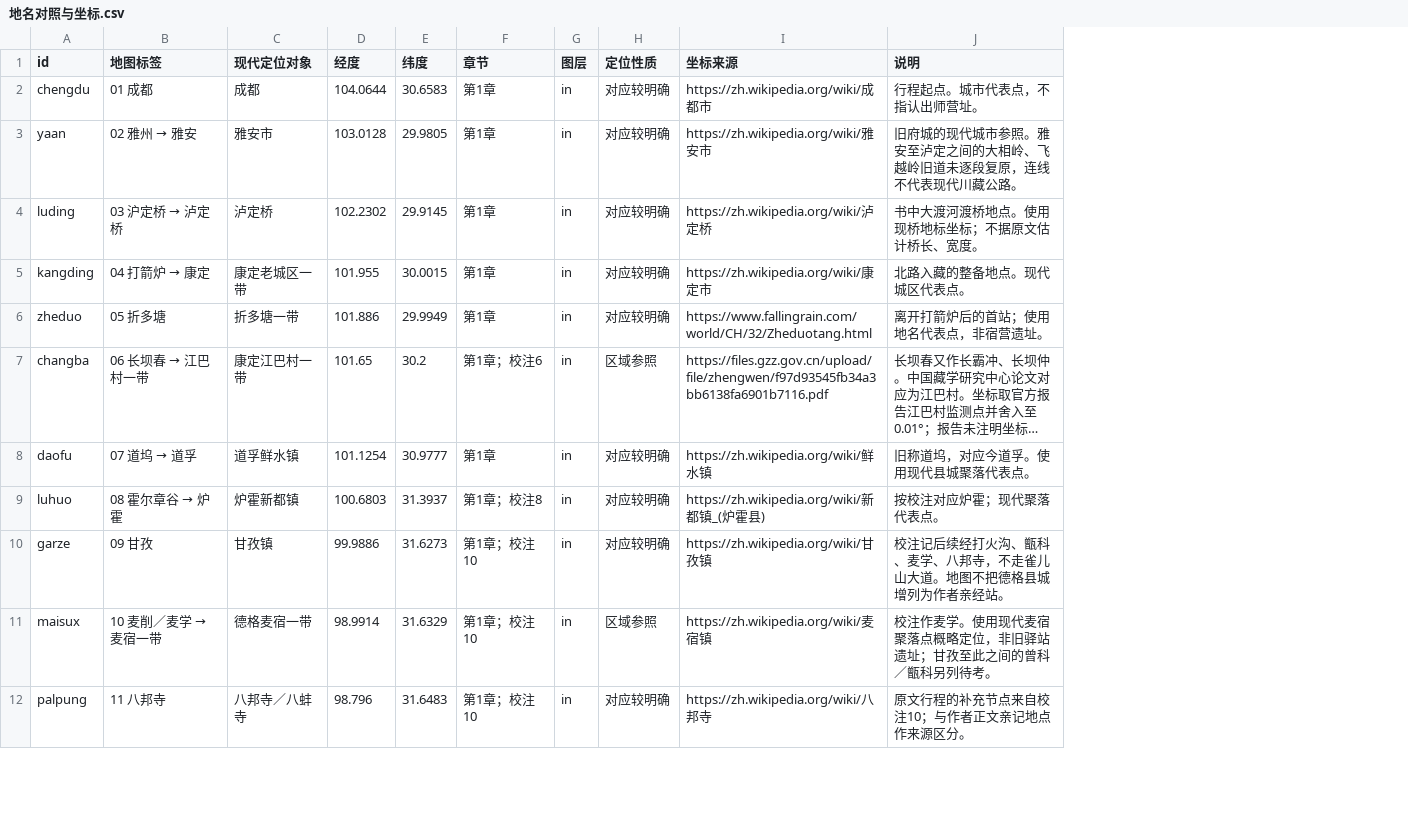
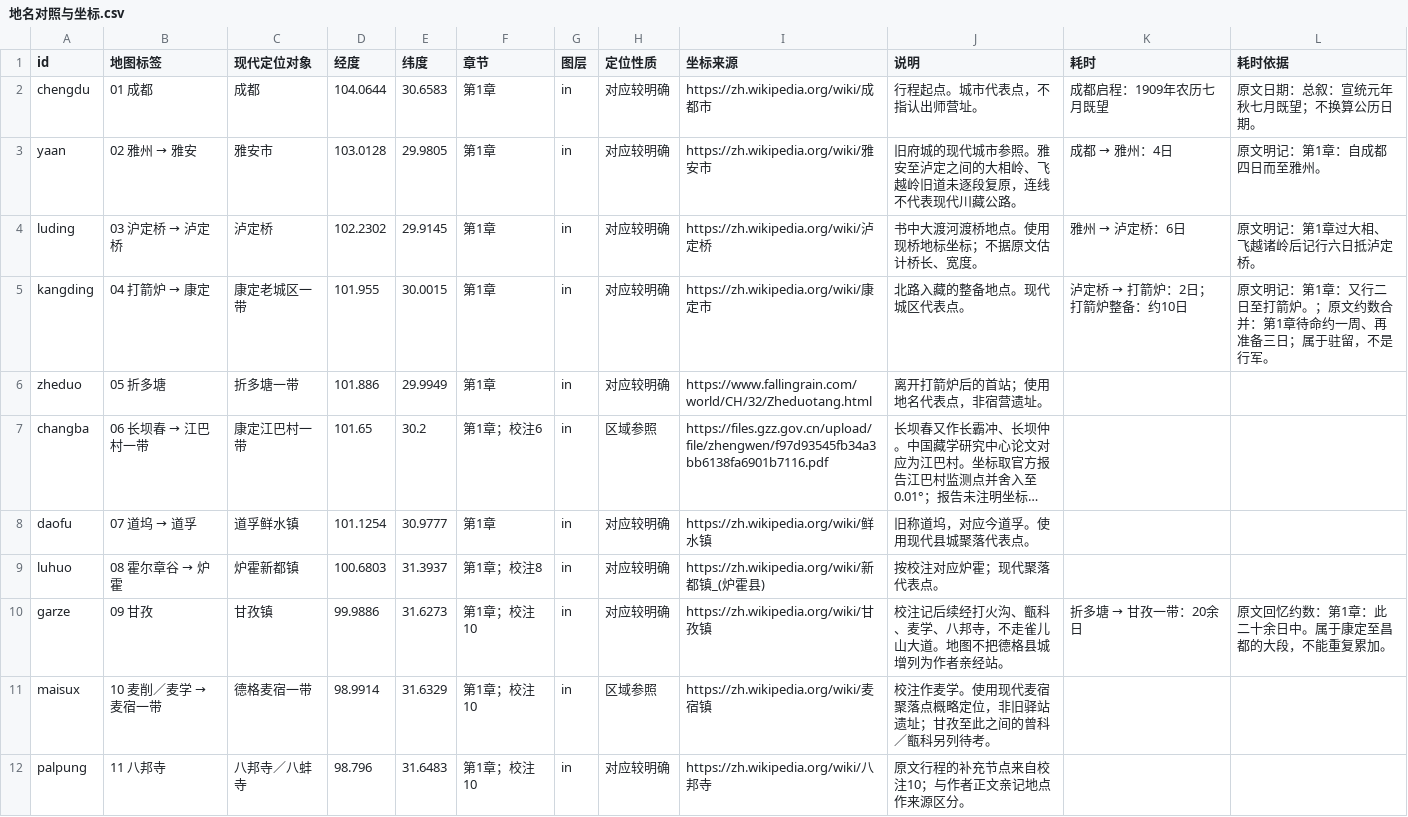
Before and after one commit to YukunSun/weread, a CSV file: qiuyechenmeng/地名对照与坐标.csv, drawn as a sheet; only a part is shown; long unchanged cells end in …; the diff names each change by its address in the sheet, - before the commit and + after, or states it on an @@ line.

```diff
--- a/qiuyechenmeng/地名对照与坐标.csv
+++ b/qiuyechenmeng/地名对照与坐标.csv
+column K (耗时), rows 2-10: 成都启程：1909年农历七月既望 | 成都 → 雅州：4日 | 雅州 → 泸定桥：6日 | 泸定桥 → 打箭炉：2日；打箭炉整备：约10日 |  |  |  |  | 折多塘 → 甘孜一带：20余日
+column L (耗时依据), rows 2-10: 原文日期：总叙：宣统元年秋七月既望；不换算公历日期。 | 原文明记：第1章：自成都四日而至雅州。 | 原文明记：第1章过大相、飞越诸岭后记行六日抵泸定桥。 | 原文明记：第1章：又行二日至打箭炉。；原文约数合并：第1章待命约一周、再准备三日；属于驻留，不是行军。 |  |  |  |  | 原文回忆约数：第1章：此二十余日中。属于康定至昌都的大段，不能重复累加。
```
Also changed, not shown: 7 other files.
